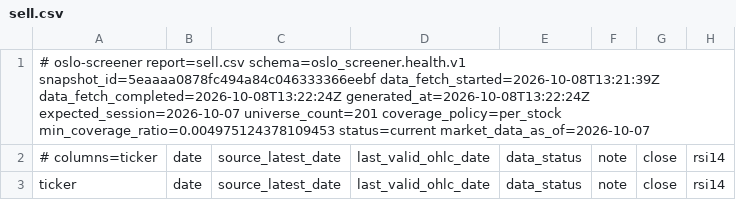
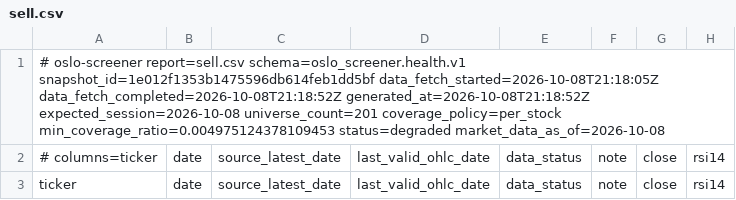
Before and after one commit to keresell-coder/oslo-screener, a CSV file: sell.csv, drawn as a sheet; only a part is shown; the diff covers the shown part only; the diff names each change by its address in the sheet, - before the commit and + after, or states it on an @@ line.

```diff
--- a/sell.csv
+++ b/sell.csv
-A1: …report=sell.csv schema=oslo_screener.health.v1 snapshot_id=5eaaaa0878fc494a84c046333366eebf data_fetch_started=2026-10-08T13:21:39Z data_fetch_completed=2026-10-08T13:22:24Z generated_at=2026-10-08T13:22:24Z expected_session=2026-10-07 universe_count=201 coverage_policy=per_stock min_coverage_ratio=0.004975124378109453 status=current market_data_as_of=2026-10-07
+A1: …report=sell.csv schema=oslo_screener.health.v1 snapshot_id=1e012f1353b1475596db614feb1dd5bf data_fetch_started=2026-10-08T21:18:05Z data_fetch_completed=2026-10-08T21:18:52Z generated_at=2026-10-08T21:18:52Z expected_session=2026-10-08 universe_count=201 coverage_policy=per_stock min_coverage_ratio=0.004975124378109453 status=degraded market_data_as_of=2026-10-08
```
Also changed, not shown: 1 added row, 1 removed row and 13 edited cells elsewhere in this file, buy.csv, signals_only.csv, 6 other files.
